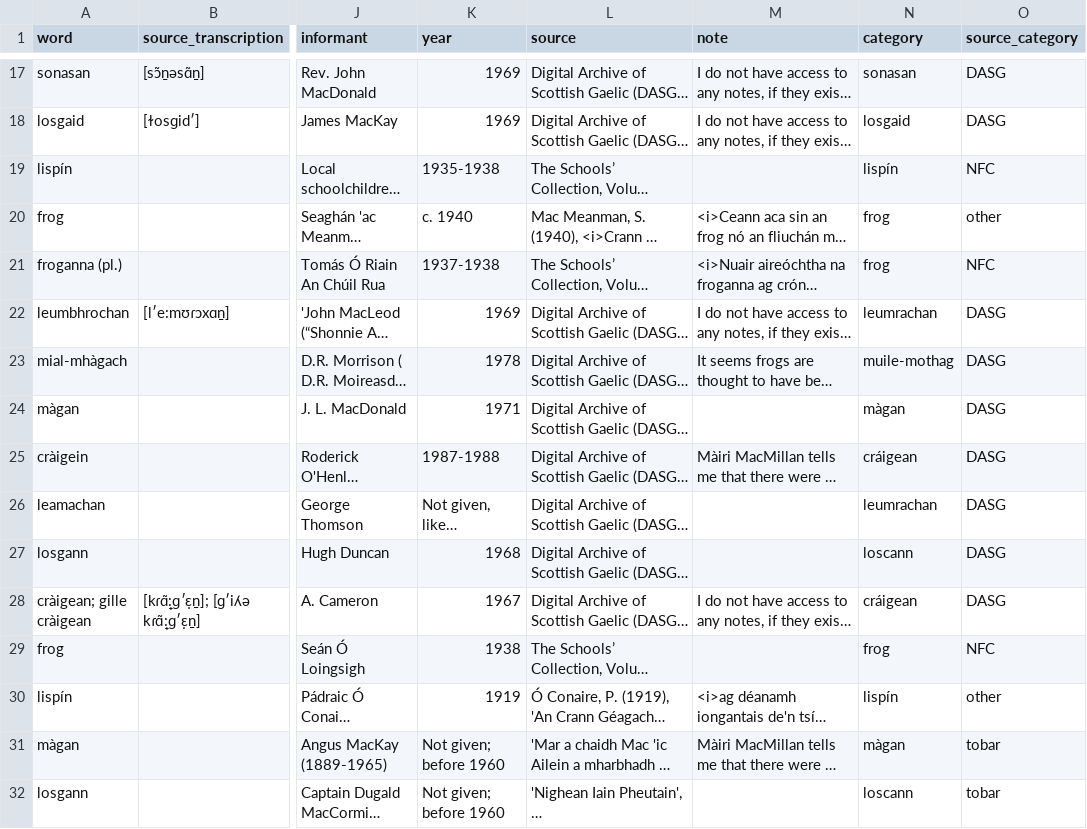
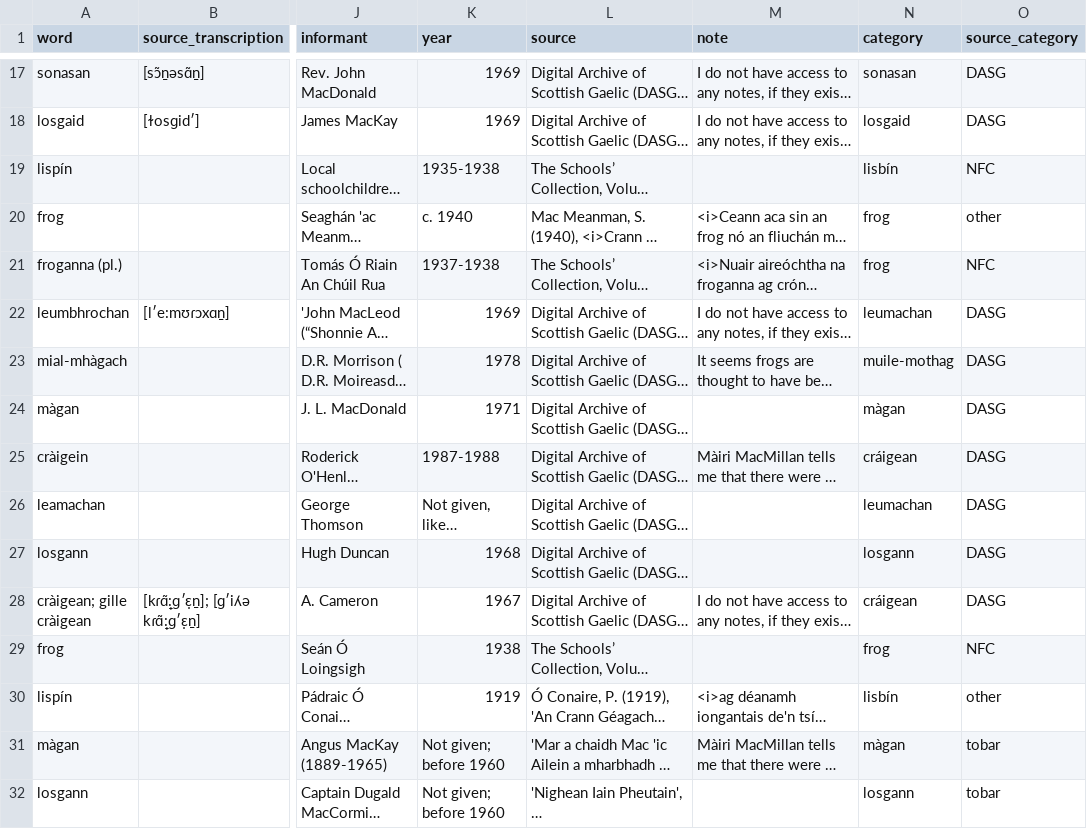
Before and after one commit to lochsh/mclaug, a CSV file: content/images/froganna/data/frogs.csv (was content/images/froganna/data.csv), drawn as a sheet; only a part is shown, gaps mark what is left out; long unchanged cells end in …; the diff covers the shown part only; the diff names each change by its address in the sheet, - before the commit and + after, or states it on an @@ line.

```diff
--- a/content/images/froganna/data.csv
+++ b/content/images/froganna/data/frogs.csv
-N19 (category): lispín
+N19 (category): lisbín
-N22 (category): leumrachan
+N22 (category): leumachan
-N26 (category): leumrachan
+N26 (category): leumachan
-N27 (category): loscann
+N27 (category): losgann
-N30 (category): lispín
+N30 (category): lisbín
-N32 (category): loscann
+N32 (category): losgann
```
Also changed, not shown: 1 added row and 89 edited cells elsewhere in this file, 3 other files.
